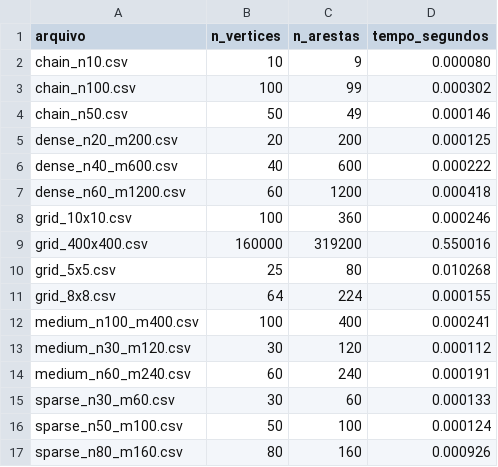
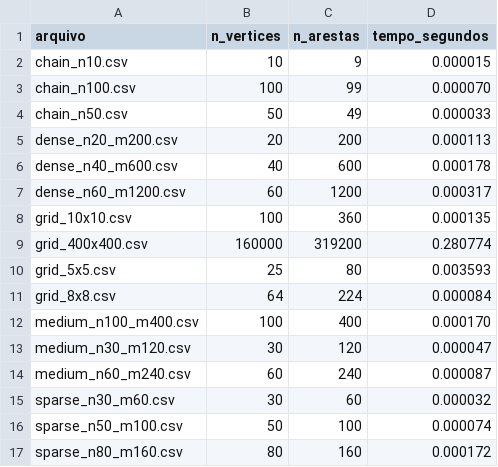
Before and after one commit to luiscrjr/APA, a CSV file: results_BMSSP/tempos_BMSSP.csv, drawn as a sheet.

```diff
--- a/results_BMSSP/tempos_BMSSP.csv
+++ b/results_BMSSP/tempos_BMSSP.csv
@@ -1,17 +1,17 @@
 arquivo,n_vertices,n_arestas,tempo_segundos
-chain_n10.csv,10,9,0.000080
-chain_n100.csv,100,99,0.000302
-chain_n50.csv,50,49,0.000146
-dense_n20_m200.csv,20,200,0.000125
-dense_n40_m600.csv,40,600,0.000222
-dense_n60_m1200.csv,60,1200,0.000418
-grid_10x10.csv,100,360,0.000246
-grid_400x400.csv,160000,319200,0.550016
-grid_5x5.csv,25,80,0.010268
-grid_8x8.csv,64,224,0.000155
-medium_n100_m400.csv,100,400,0.000241
-medium_n30_m120.csv,30,120,0.000112
-medium_n60_m240.csv,60,240,0.000191
-sparse_n30_m60.csv,30,60,0.000133
-sparse_n50_m100.csv,50,100,0.000124
-sparse_n80_m160.csv,80,160,0.000926
+chain_n10.csv,10,9,0.000015
+chain_n100.csv,100,99,0.000070
+chain_n50.csv,50,49,0.000033
+dense_n20_m200.csv,20,200,0.000113
+dense_n40_m600.csv,40,600,0.000178
+dense_n60_m1200.csv,60,1200,0.000317
+grid_10x10.csv,100,360,0.000135
+grid_400x400.csv,160000,319200,0.280774
+grid_5x5.csv,25,80,0.003593
+grid_8x8.csv,64,224,0.000084
+medium_n100_m400.csv,100,400,0.000170
+medium_n30_m120.csv,30,120,0.000047
+medium_n60_m240.csv,60,240,0.000087
+sparse_n30_m60.csv,30,60,0.000032
+sparse_n50_m100.csv,50,100,0.000074
+sparse_n80_m160.csv,80,160,0.000172
```
Also changed, not shown: comparacao_tempos.csv, results_bellman/tempos_bellman.csv, 2 other files.
